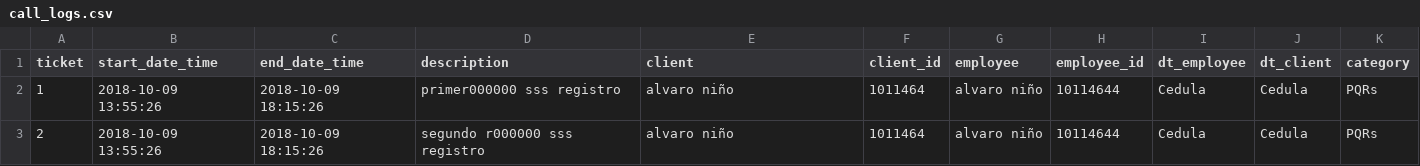
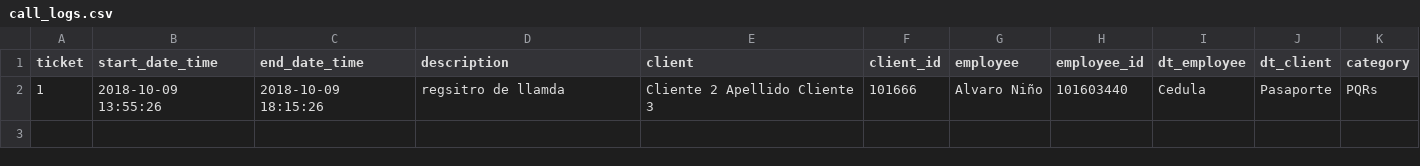
Before and after one commit to Alvaruto1/-app_back_call_support, a CSV file: app/downloads/call_logs.csv, drawn as a sheet.

Commit message:
fixed end_point get call logs

```diff
--- a/app/downloads/call_logs.csv
+++ b/app/downloads/call_logs.csv
@@ -1,3 +1,2 @@
 ticket;start_date_time;end_date_time;description;client;client_id;employee;employee_id;dt_employee;dt_client;category
-1;2018-10-09 13:55:26;2018-10-09 18:15:26;primer000000 sss registro ;alvaro niño;1011464;alvaro niño;10114644;Cedula;Cedula;PQRs
-2;2018-10-09 13:55:26;2018-10-09 18:15:26;segundo r000000 sss registro ;alvaro niño;1011464;alvaro niño;10114644;Cedula;Cedula;PQRs
+1;2018-10-09 13:55:26;2018-10-09 18:15:26;regsitro de llamda ;Cliente 2 Apellido Cliente 3;101666;Alvaro Niño;101603440;Cedula;Pasaporte;PQRs
```
Also changed, not shown: 3 other files.
